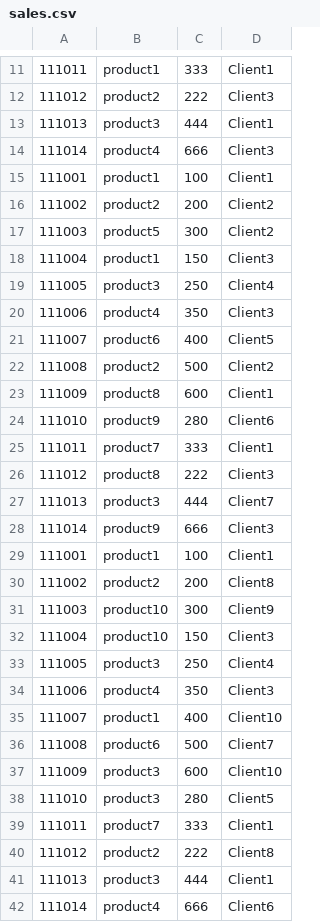
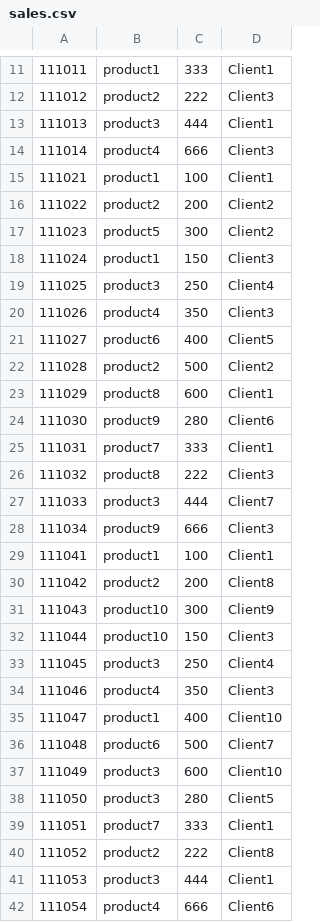
Before and after one commit to tiborfoeldi/sci-projects, a CSV file: IOHomework/sales.csv, drawn as a sheet; only a part is shown, gaps mark what is left out; the diff covers the shown part only.

Commit message:
Update sales.csv

```diff
--- a/IOHomework/sales.csv
+++ b/IOHomework/sales.csv
@@ -14,29 +14,29 @@
 111014,product4,666,Client3
-111001,product1,100,Client1
-111002,product2,200,Client2
-111003,product5,300,Client2
-111004,product1,150,Client3
-111005,product3,250,Client4
-111006,product4,350,Client3
-111007,product6,400,Client5
-111008,product2,500,Client2
-111009,product8,600,Client1
-111010,product9,280,Client6
-111011,product7,333,Client1
-111012,product8,222,Client3
-111013,product3,444,Client7
-111014,product9,666,Client3
-111001,product1,100,Client1
-111002,product2,200,Client8
-111003,product10,300,Client9
-111004,product10,150,Client3
-111005,product3,250,Client4
-111006,product4,350,Client3
-111007,product1,400,Client10
-111008,product6,500,Client7
-111009,product3,600,Client10
-111010,product3,280,Client5
-111011,product7,333,Client1
-111012,product2,222,Client8
-111013,product3,444,Client1
-111014,product4,666,Client6
+111021,product1,100,Client1
+111022,product2,200,Client2
+111023,product5,300,Client2
+111024,product1,150,Client3
+111025,product3,250,Client4
+111026,product4,350,Client3
+111027,product6,400,Client5
+111028,product2,500,Client2
+111029,product8,600,Client1
+111030,product9,280,Client6
+111031,product7,333,Client1
+111032,product8,222,Client3
+111033,product3,444,Client7
+111034,product9,666,Client3
+111041,product1,100,Client1
+111042,product2,200,Client8
+111043,product10,300,Client9
+111044,product10,150,Client3
+111045,product3,250,Client4
+111046,product4,350,Client3
+111047,product1,400,Client10
+111048,product6,500,Client7
+111049,product3,600,Client10
+111050,product3,280,Client5
+111051,product7,333,Client1
+111052,product2,222,Client8
+111053,product3,444,Client1
+111054,product4,666,Client6
```
Also changed, not shown: 6 edited cells elsewhere in this file.
